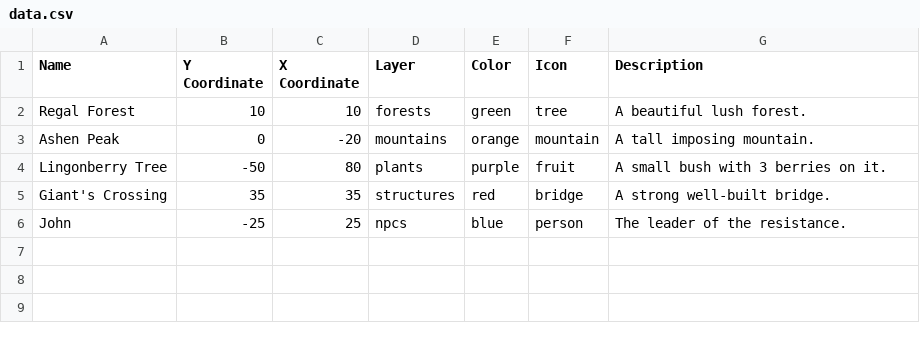
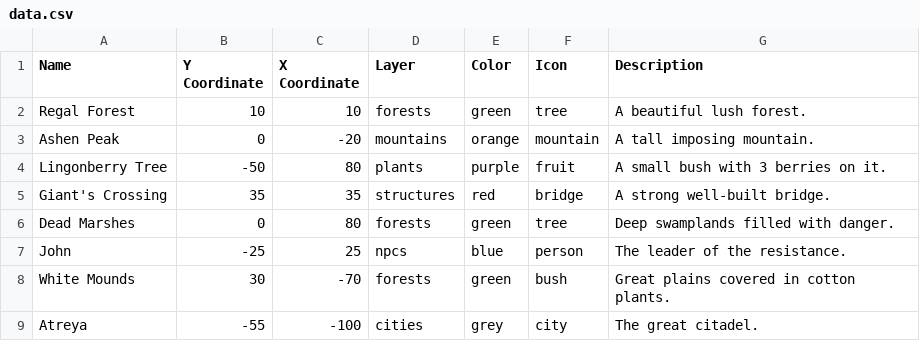
Before and after one commit to MChapeland/mchapeland.github.io, a CSV file: data.csv, drawn as a sheet.

Commit message:
vbxcvxv

```diff
--- a/data.csv
+++ b/data.csv
@@ -5,2 +5,5 @@ Lingonberry Tree,-50,80,plants,purple,fruit,A small bush with 3 berries on it.,
 Giant's Crossing,35,35,structures,red,bridge,A strong well-built bridge.,
+Dead Marshes,0,80,forests,green,tree,Deep swamplands filled with danger.,
 John,-25,25,npcs,blue,person,The leader of the resistance.,
+White Mounds,30,-70,forests,green,bush,Great plains covered in cotton plants.,
+Atreya,-55,-100,cities,grey,city,The great citadel.,
```
